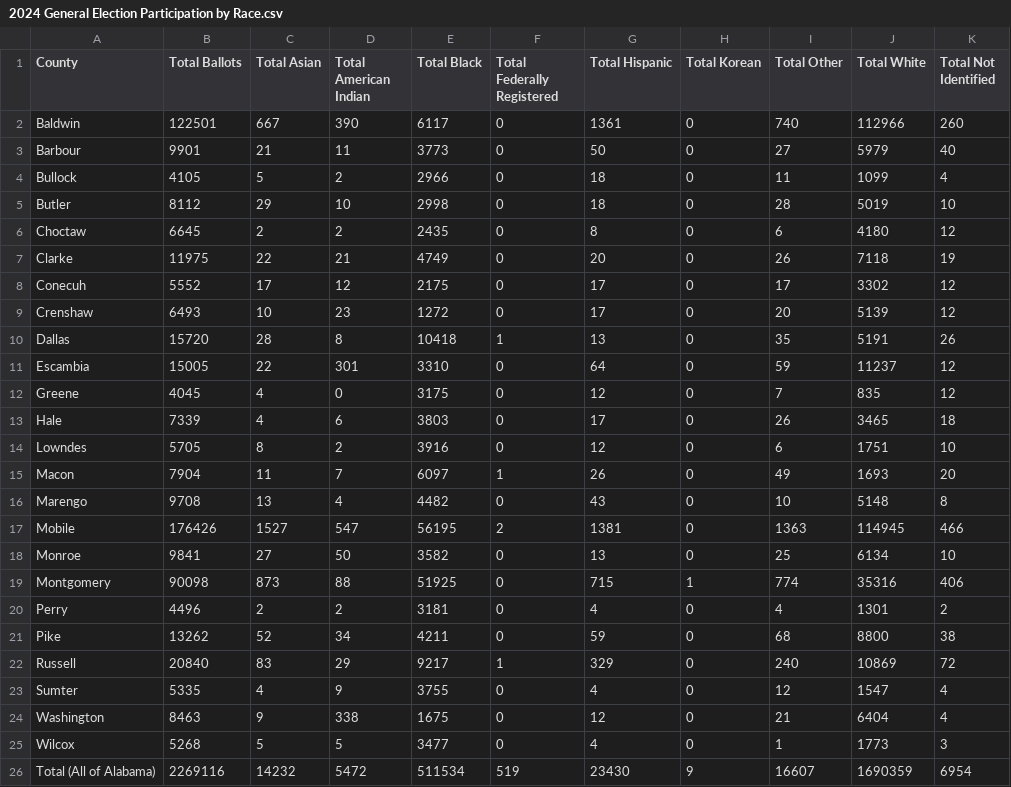
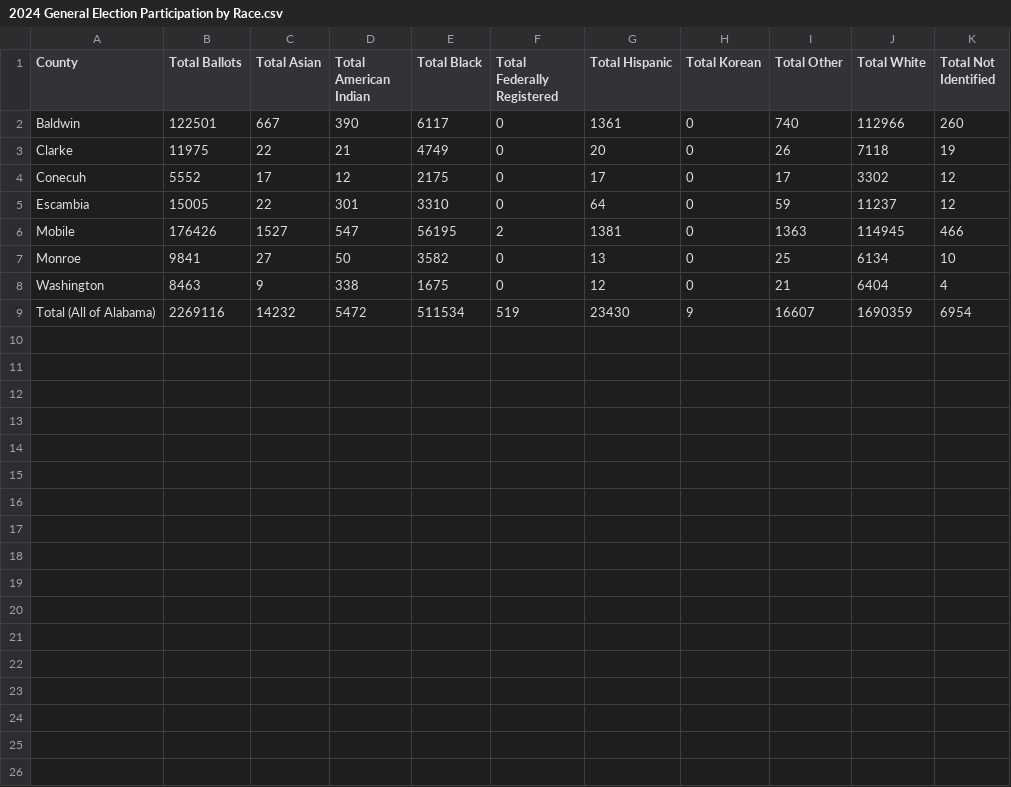
Before and after one commit to lacarabela/GC-CPRI, a CSV file: data/cleaned/Alabama_SoS/2024 General Election Participation by Race.csv, drawn as a sheet; the diff names each change by its address in the sheet, - before the commit and + after, or states it on an @@ line.

```diff
--- a/data/cleaned/Alabama_SoS/2024 General Election Participation by Race.csv
+++ b/data/cleaned/Alabama_SoS/2024 General Election Participation by Race.csv
-row 3: Barbour | 9901 | 21 | 11 | 3773 | 0 | 50 | 0 | 27 | 5979 | 40
-row 4: Bullock | 4105 | 5 | 2 | 2966 | 0 | 18 | 0 | 11 | 1099 | 4
-row 5: Butler | 8112 | 29 | 10 | 2998 | 0 | 18 | 0 | 28 | 5019 | 10
-row 6: Choctaw | 6645 | 2 | 2 | 2435 | 0 | 8 | 0 | 6 | 4180 | 12
-row 9: Crenshaw | 6493 | 10 | 23 | 1272 | 0 | 17 | 0 | 20 | 5139 | 12
-row 10: Dallas | 15720 | 28 | 8 | 10418 | 1 | 13 | 0 | 35 | 5191 | 26
-row 12: Greene | 4045 | 4 | 0 | 3175 | 0 | 12 | 0 | 7 | 835 | 12
-row 13: Hale | 7339 | 4 | 6 | 3803 | 0 | 17 | 0 | 26 | 3465 | 18
-row 14: Lowndes | 5705 | 8 | 2 | 3916 | 0 | 12 | 0 | 6 | 1751 | 10
-row 15: Macon | 7904 | 11 | 7 | 6097 | 1 | 26 | 0 | 49 | 1693 | 20
-row 16: Marengo | 9708 | 13 | 4 | 4482 | 0 | 43 | 0 | 10 | 5148 | 8
-row 19: Montgomery | 90098 | 873 | 88 | 51925 | 0 | 715 | 1 | 774 | 35316 | 406
-row 20: Perry | 4496 | 2 | 2 | 3181 | 0 | 4 | 0 | 4 | 1301 | 2
-row 21: Pike | 13262 | 52 | 34 | 4211 | 0 | 59 | 0 | 68 | 8800 | 38
-row 22: Russell | 20840 | 83 | 29 | 9217 | 1 | 329 | 0 | 240 | 10869 | 72
-row 23: Sumter | 5335 | 4 | 9 | 3755 | 0 | 4 | 0 | 12 | 1547 | 4
-row 25: Wilcox | 5268 | 5 | 5 | 3477 | 0 | 4 | 0 | 1 | 1773 | 3
```
Also changed, not shown: data/cleaned/Alabama_SoS/2024 General Election Participation by Age.csv, data/cleaned/Alabama_SoS/2024 General Election Participation by Gender.csv, 11 other files.
